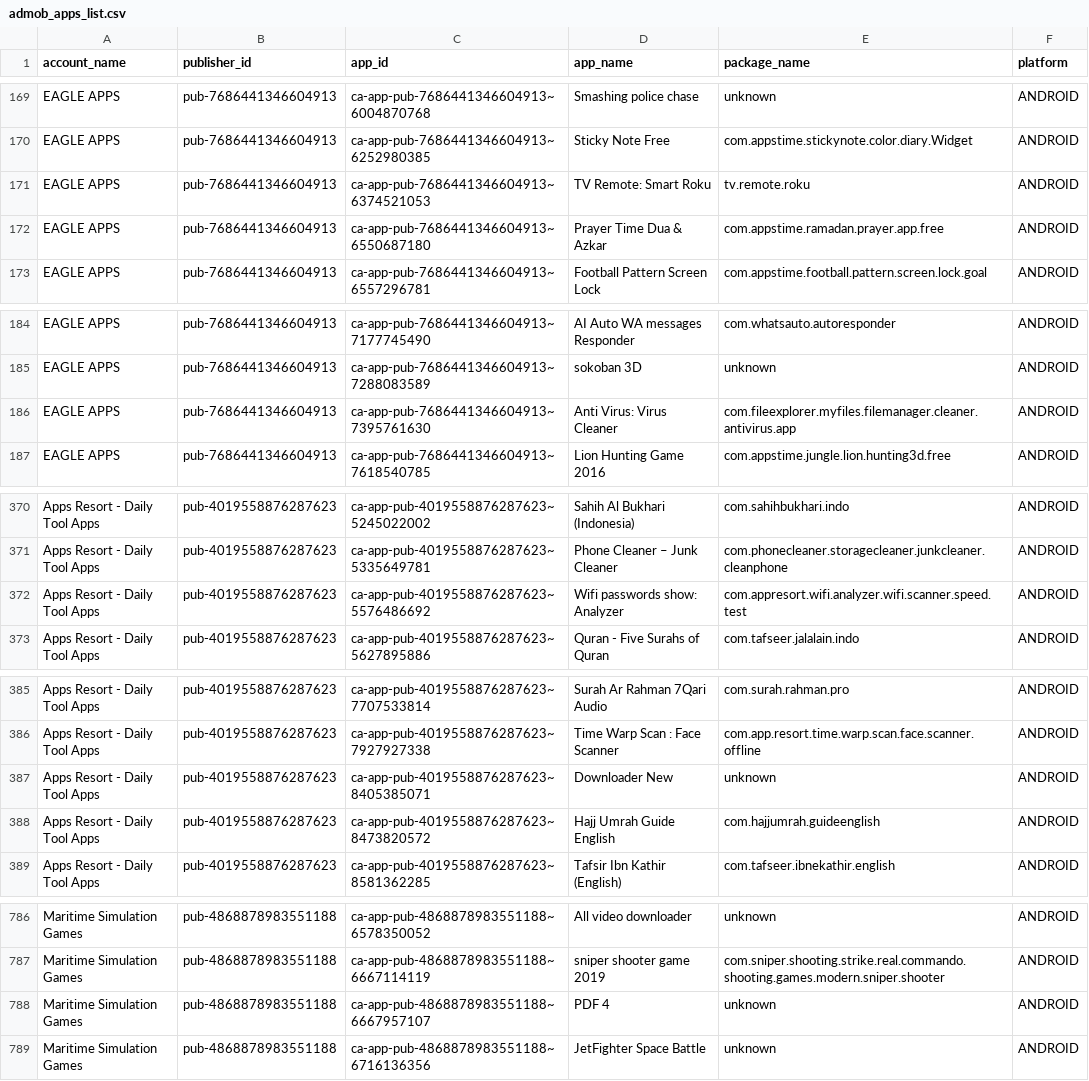
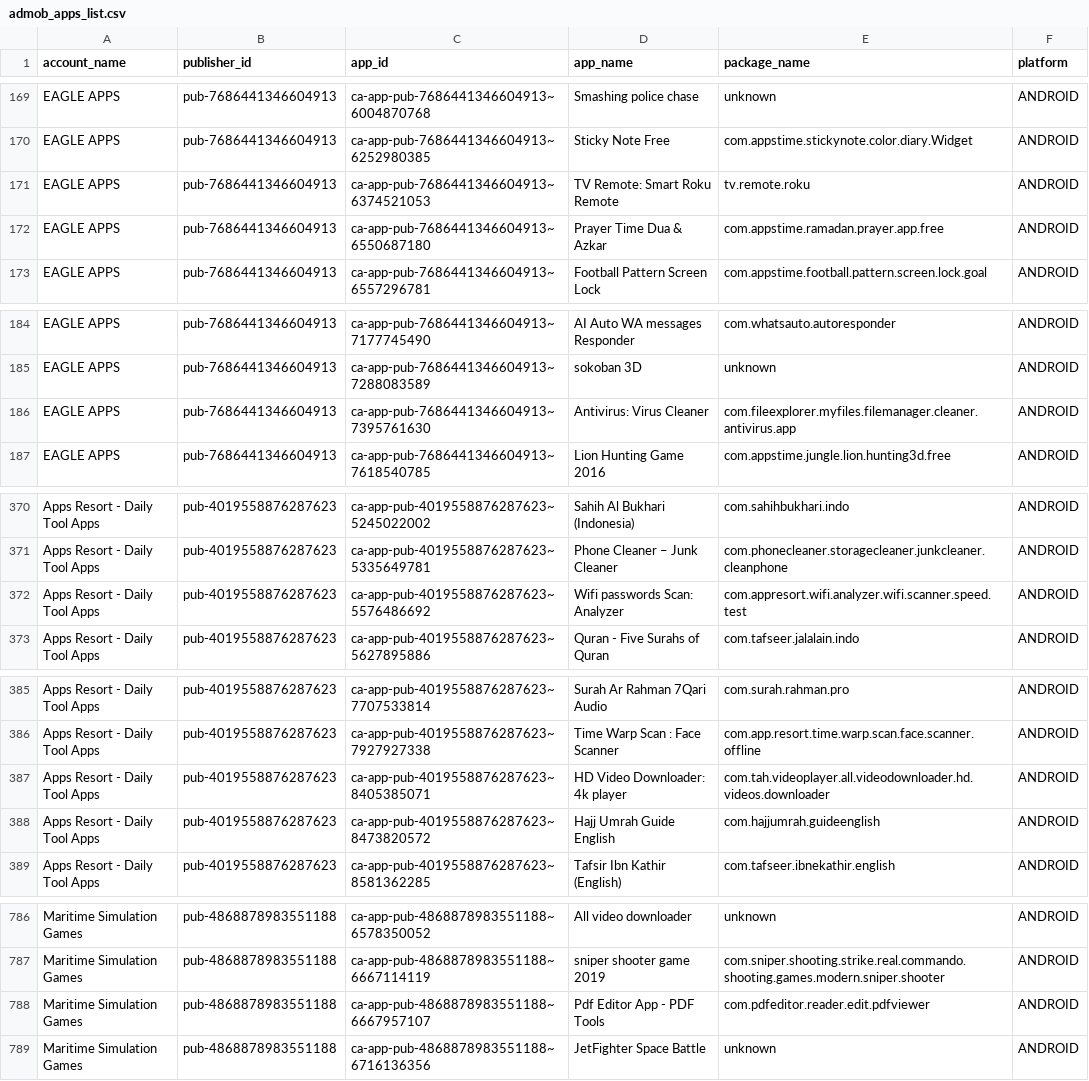
Before and after one commit to Automation2-admob/fcast-ad-engine, a CSV file: admob_apps_list.csv, drawn as a sheet; only a part is shown, gaps mark what is left out; the diff covers the shown part only.

```diff
--- a/admob_apps_list.csv
+++ b/admob_apps_list.csv
@@ -170,3 +170,3 @@ EAGLE APPS,pub-7686441346604913,ca-app-pub-7686441346604913~6004870768,Smashing
 EAGLE APPS,pub-7686441346604913,ca-app-pub-7686441346604913~6252980385,Sticky Note Free,com.appstime.stickynote.color.diary.Widget,ANDROID
-EAGLE APPS,pub-7686441346604913,ca-app-pub-7686441346604913~6374521053,TV Remote: Smart Roku,tv.remote.roku,ANDROID
+EAGLE APPS,pub-7686441346604913,ca-app-pub-7686441346604913~6374521053,TV Remote: Smart Roku Remote,tv.remote.roku,ANDROID
 EAGLE APPS,pub-7686441346604913,ca-app-pub-7686441346604913~6550687180,Prayer Time Dua & Azkar,com.appstime.ramadan.prayer.app.free,ANDROID
@@ -185,3 +185,3 @@ EAGLE APPS,pub-7686441346604913,ca-app-pub-7686441346604913~7177745490,AI Auto W
 EAGLE APPS,pub-7686441346604913,ca-app-pub-7686441346604913~7288083589,sokoban 3D,unknown,ANDROID
-EAGLE APPS,pub-7686441346604913,ca-app-pub-7686441346604913~7395761630,Anti Virus: Virus Cleaner,com.fileexplorer.myfiles.filemanager.cleaner.antivirus.app,ANDROID
+EAGLE APPS,pub-7686441346604913,ca-app-pub-7686441346604913~7395761630,Antivirus: Virus Cleaner,com.fileexplorer.myfiles.filemanager.cleaner.antivirus.app,ANDROID
 EAGLE APPS,pub-7686441346604913,ca-app-pub-7686441346604913~7618540785,Lion Hunting Game 2016,com.appstime.jungle.lion.hunting3d.free,ANDROID
@@ -371,3 +371,3 @@ Apps Resort - Daily Tool Apps,pub-4019558876287623,ca-app-pub-4019558876287623~5
 Apps Resort - Daily Tool Apps,pub-4019558876287623,ca-app-pub-4019558876287623~5335649781,Phone Cleaner – Junk Cleaner,com.phonecleaner.storagecleaner.junkcleaner.cleanphone,ANDROID
-Apps Resort - Daily Tool Apps,pub-4019558876287623,ca-app-pub-4019558876287623~5576486692,Wifi passwords show: Analyzer,com.appresort.wifi.analyzer.wifi.scanner.speed.test,ANDROID
+Apps Resort - Daily Tool Apps,pub-4019558876287623,ca-app-pub-4019558876287623~5576486692,Wifi passwords Scan: Analyzer,com.appresort.wifi.analyzer.wifi.scanner.speed.test,ANDROID
 Apps Resort - Daily Tool Apps,pub-4019558876287623,ca-app-pub-4019558876287623~5627895886,Quran - Five Surahs of Quran,com.tafseer.jalalain.indo,ANDROID
@@ -386,3 +386,3 @@ Apps Resort - Daily Tool Apps,pub-4019558876287623,ca-app-pub-4019558876287623~7
 Apps Resort - Daily Tool Apps,pub-4019558876287623,ca-app-pub-4019558876287623~7927927338,Time Warp Scan : Face Scanner,com.app.resort.time.warp.scan.face.scanner.offline,ANDROID
-Apps Resort - Daily Tool Apps,pub-4019558876287623,ca-app-pub-4019558876287623~8405385071,Downloader New,unknown,ANDROID
+Apps Resort - Daily Tool Apps,pub-4019558876287623,ca-app-pub-4019558876287623~8405385071,HD Video Downloader: 4k player,com.tah.videoplayer.all.videodownloader.hd.videos.downloader,ANDROID
 Apps Resort - Daily Tool Apps,pub-4019558876287623,ca-app-pub-4019558876287623~8473820572,Hajj Umrah Guide English,com.hajjumrah.guideenglish,ANDROID
@@ -787,3 +787,3 @@ Maritime Simulation Games,pub-4868878983551188,ca-app-pub-4868878983551188~65783
 Maritime Simulation Games,pub-4868878983551188,ca-app-pub-4868878983551188~6667114119,sniper shooter game 2019,com.sniper.shooting.strike.real.commando.shooting.games.modern.sniper.shooter,ANDROID
-Maritime Simulation Games,pub-4868878983551188,ca-app-pub-4868878983551188~6667957107,PDF 4,unknown,ANDROID
+Maritime Simulation Games,pub-4868878983551188,ca-app-pub-4868878983551188~6667957107,Pdf Editor App - PDF Tools,com.pdfeditor.reader.edit.pdfviewer,ANDROID
 Maritime Simulation Games,pub-4868878983551188,ca-app-pub-4868878983551188~6716136356,JetFighter Space Battle,unknown,ANDROID
```
Also changed, not shown: 5 edited cells elsewhere in this file.
